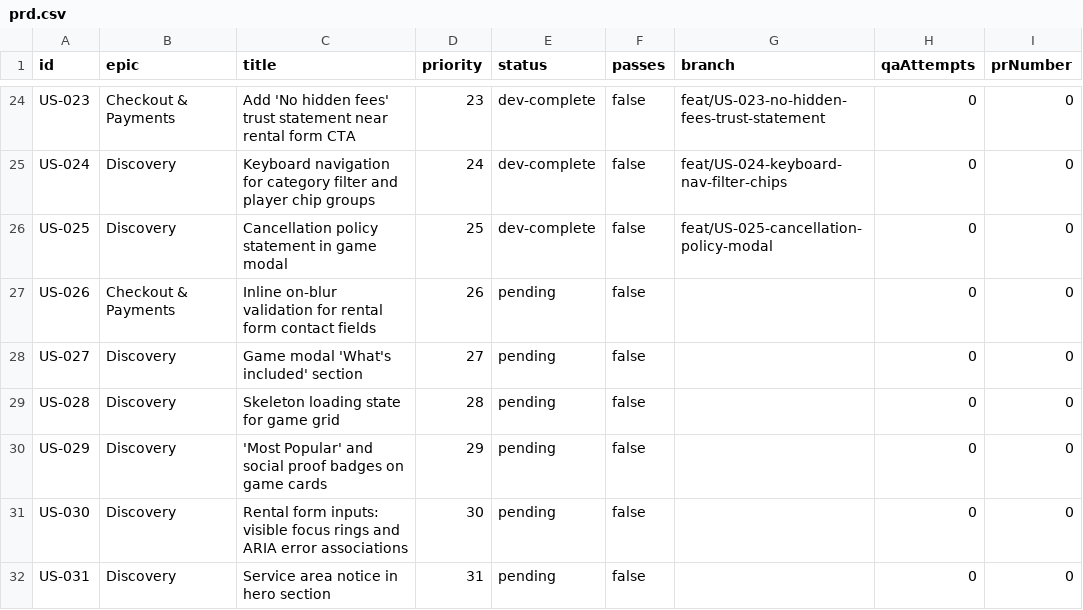
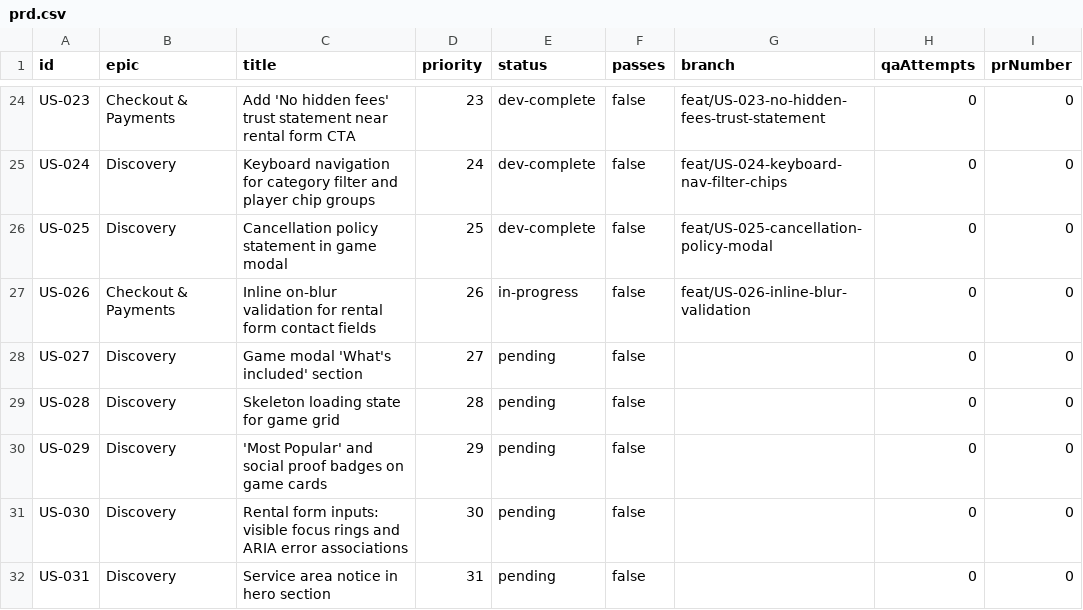
Before and after one commit to baburam1985/RentAGame, a CSV file: scripts/ralph/prd.csv, drawn as a sheet; only a part is shown, gaps mark what is left out.

```diff
--- a/scripts/ralph/prd.csv
+++ b/scripts/ralph/prd.csv
@@ -26,3 +26,3 @@ US-024,Discovery,Keyboard navigation for category filter and player chip groups,
 US-025,Discovery,Cancellation policy statement in game modal,25,dev-complete,false,feat/US-025-cancellation-policy-modal,0,0
-US-026,Checkout & Payments,Inline on-blur validation for rental form contact fields,26,pending,false,,0,0
+US-026,Checkout & Payments,Inline on-blur validation for rental form contact fields,26,in-progress,false,feat/US-026-inline-blur-validation,0,0
 US-027,Discovery,Game modal 'What's included' section,27,pending,false,,0,0
```
Also changed, not shown: 2 other files.
